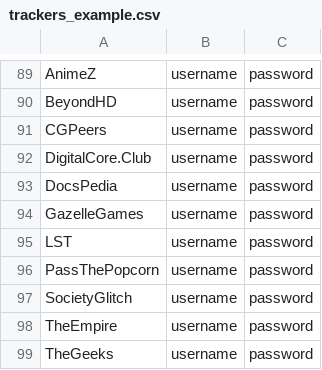
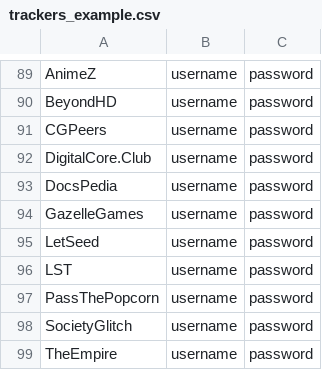
Before and after one commit to zodac-personal/tracker-profiles, a CSV file: docker/trackers_example.csv, drawn as a sheet; only a part is shown, gaps mark what is left out; the shorter side is filled out with more unchanged rows.

Commit message:
[LetSeed] Implemented tracker

```diff
--- a/docker/trackers_example.csv
+++ b/docker/trackers_example.csv
@@ -94,2 +94,3 @@ DocsPedia,username,password
 GazelleGames,username,password
+LetSeed,username,password
 LST,username,password
```
Also changed, not shown: 4 other files.
